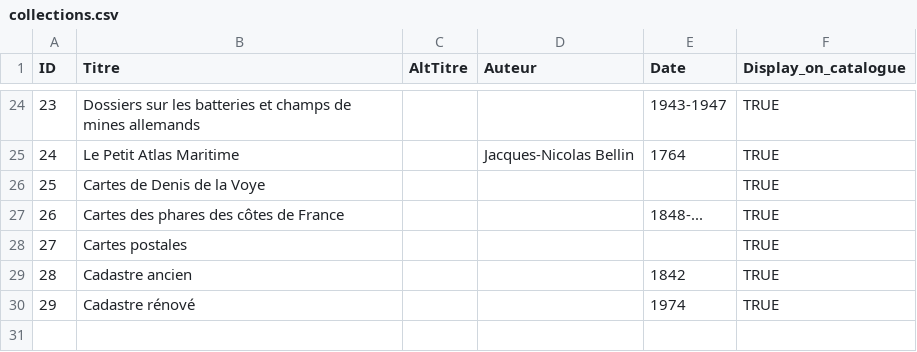
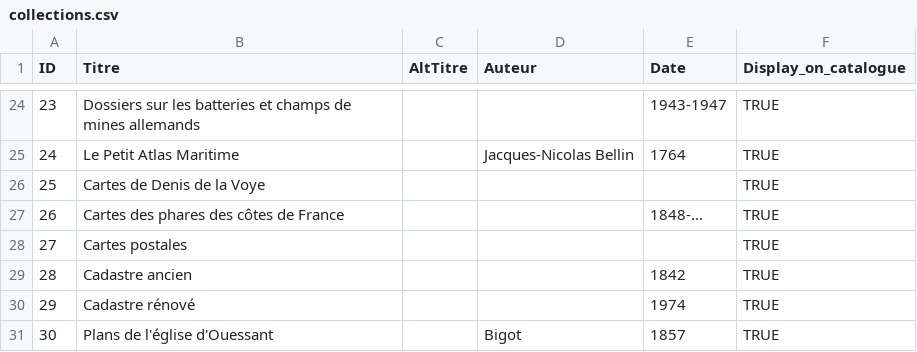
Before and after one commit to portulans/maps, a CSV file: atlas-ouessant/collections.csv, drawn as a sheet; only a part is shown, gaps mark what is left out; the diff names each change by its address in the sheet, - before the commit and + after, or states it on an @@ line.

```diff
--- a/atlas-ouessant/collections.csv
+++ b/atlas-ouessant/collections.csv
+row 31: 30 | Plans de l'église d'Ouessant |  | Bigot | 1857 | TRUE
```
Also changed, not shown: 26 other files.
